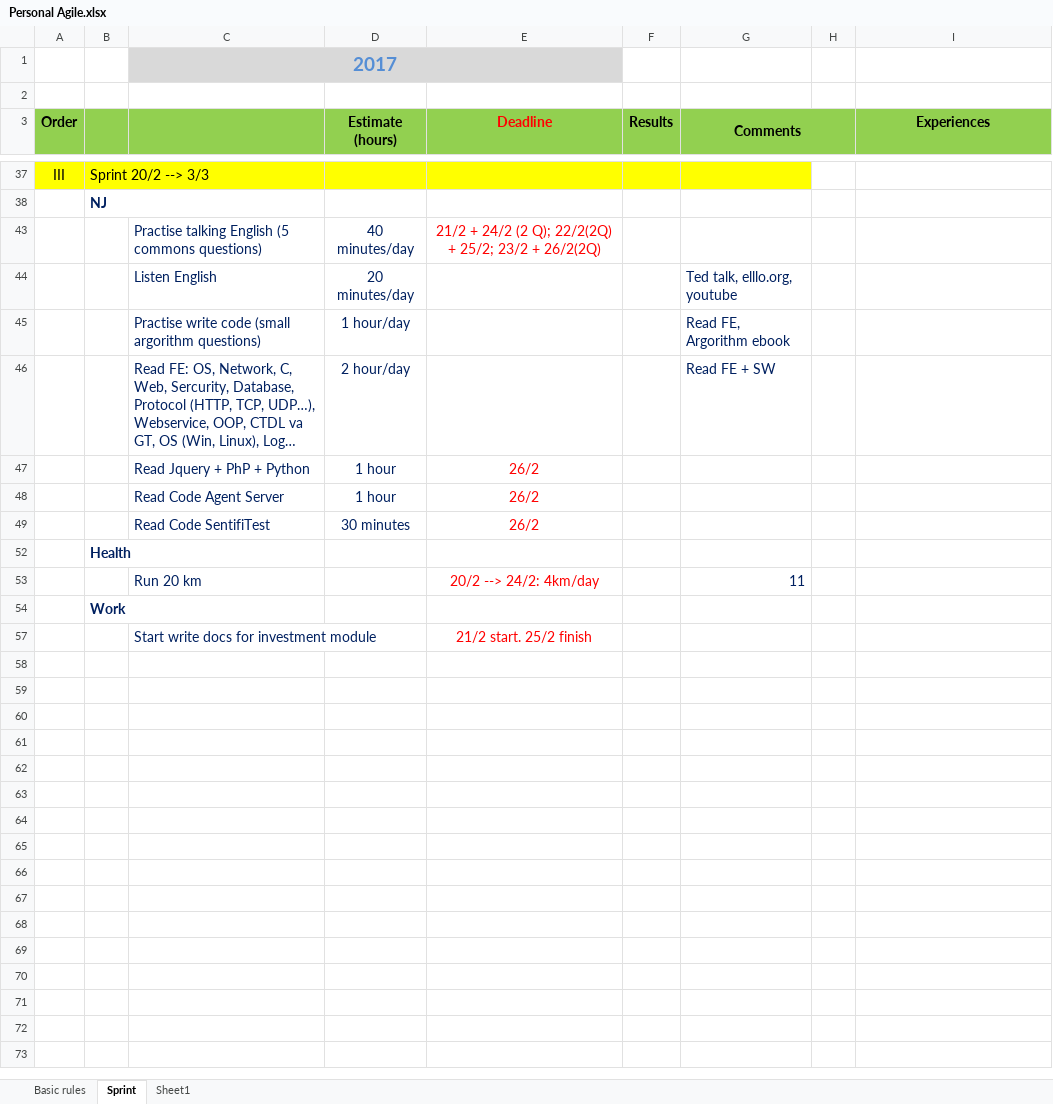
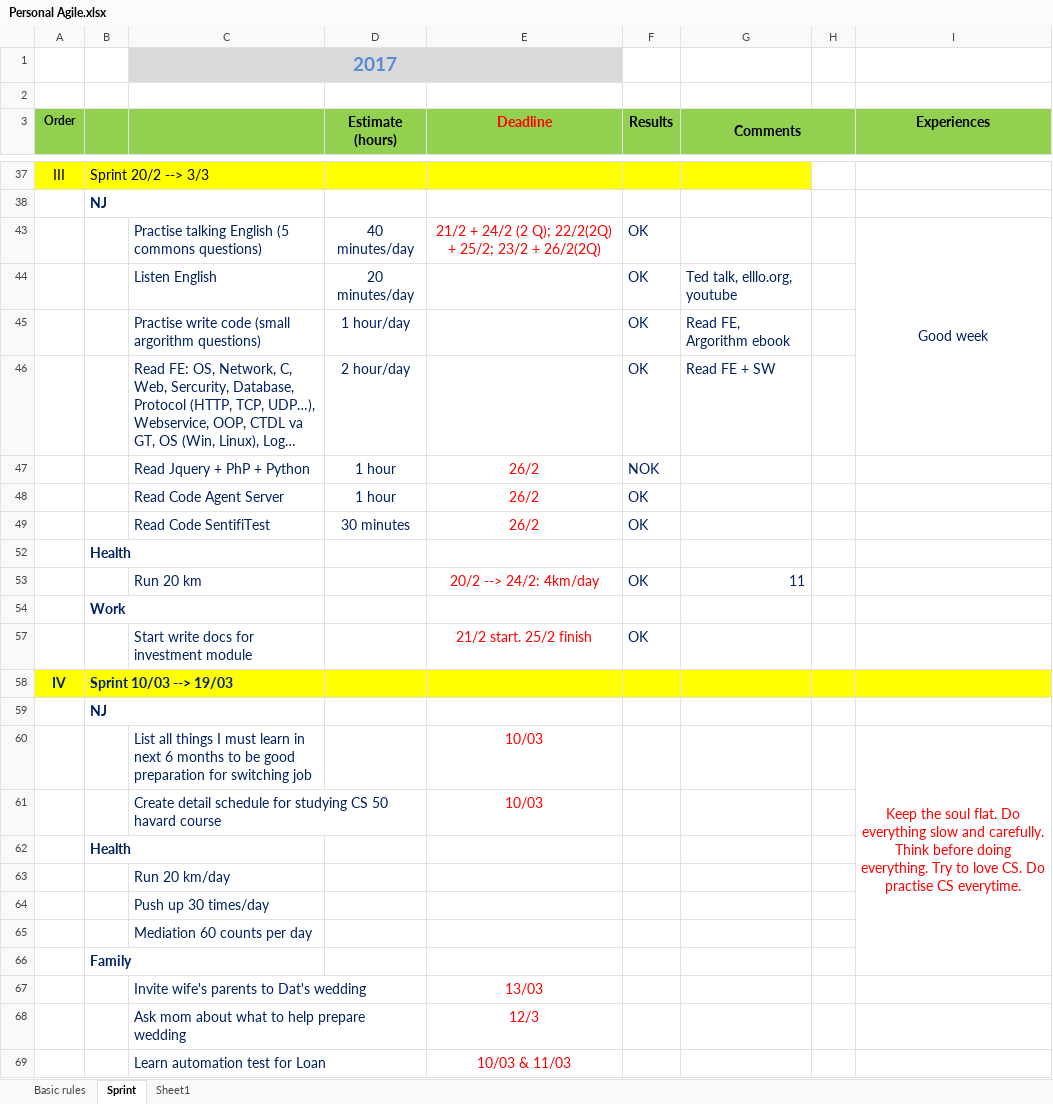
Before and after one commit to LNgoc115/work_place, an Excel workbook: Personal Agile.xlsx, sheet Sprint, drawn as a sheet; only a part is shown, gaps mark what is left out; long unchanged cells end in …; values as stored, in another font and other column widths than the file's, no borders; the diff names each change by its address in the sheet, - before the commit and + after, or states it on an @@ line.

```diff
--- a/Personal Agile.xlsx (sheet Sprint)
+++ b/Personal Agile.xlsx (sheet Sprint)
@@ A3 text size: smaller @@
-F43:F46 (Results): (empty)
+F43:F46 (Results): OK
-I43 (Experiences): (empty)
+I43 (Experiences): Good week
+I43:I46 merged
-F47 (Results): (empty)
+F47 (Results): NOK
-F48:F49 (Results): (empty)
+F48:F49 (Results): OK
-F53 (Results): (empty)
+F53 (Results): OK
-F57 (Results): (empty)
+F57 (Results): OK
+row 58: IV | Sprint 10/03 --> 19/03
+row 59:  | NJ
+row 60:  |  | List all things I must learn in next 6 months to be good preparation for switching job |  | 10/03 |  |  |  | Keep the soul flat. Do everything slow and carefully. Think before doing everything. Try to love CS. Do practise CS everytime.
+row 61:  |  | Create detail schedule for studying CS 50 havard course |  | 10/03
+row 62:  | Health
+row 63:  |  | Run 20 km/day
+row 64:  |  | Push up 30 times/day
+row 65:  |  | Mediation 60 counts per day
+row 66:  | Family
+row 67:  |  | Invite wife's parents to Dat's wedding |  | 13/03
+row 68:  |  | Ask mom about what to help prepare wedding |  | 12/3
+row 69:  |  | Learn automation test for Loan |  | 10/03 & 11/03
```
